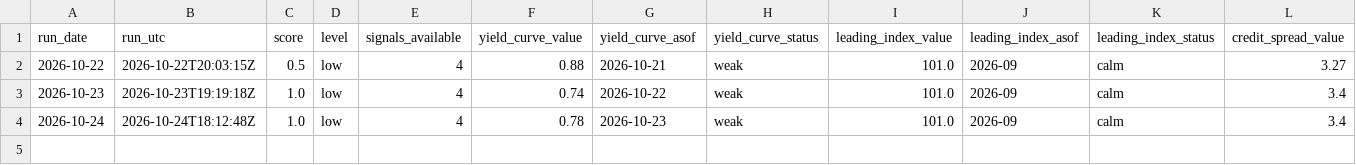
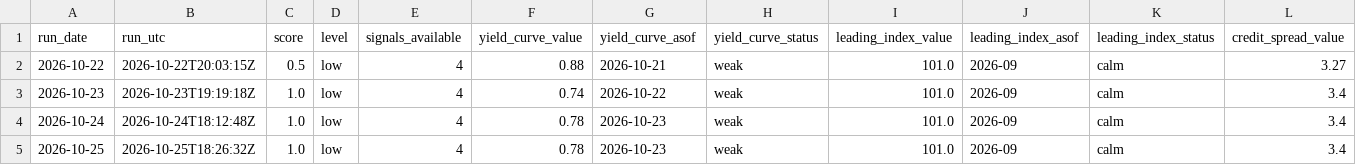
Before and after one commit to data2dev/recession_signal_monitor, a CSV file: data/history.csv, drawn as a sheet; only a part is shown; rows hold the shown columns only; the diff names each change by its address in the sheet, - before the commit and + after, or states it on an @@ line.

```diff
--- a/data/history.csv
+++ b/data/history.csv
+row 5: 2026-10-25 | 2026-10-25T18:26:32Z | 1.0 | low | 4 | 0.78 | 2026-10-23 | weak | 101.0 | 2026-09 | calm | 3.4
```
Also changed, not shown: 2 other files.
